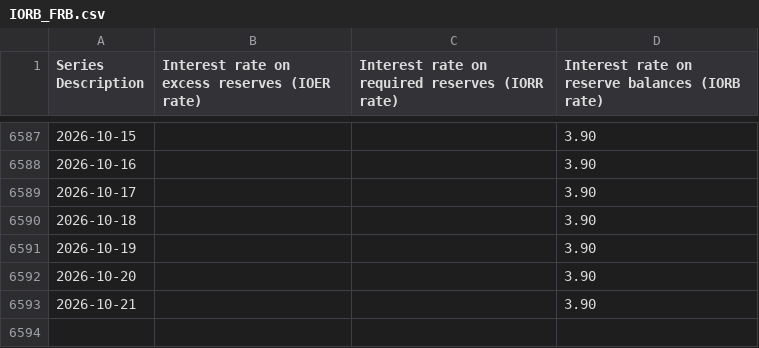
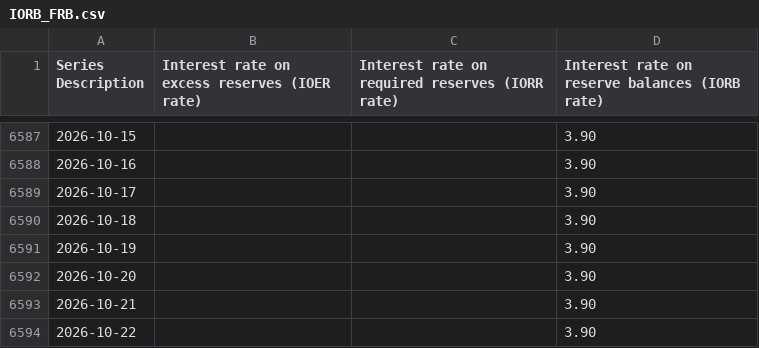
Before and after one commit to Vincizh/market-fragility-dashboard, a CSV file: data/fred-cache/IORB_FRB.csv, drawn as a sheet; only a part is shown, gaps mark what is left out; the diff names each change by its address in the sheet, - before the commit and + after, or states it on an @@ line.

```diff
--- a/data/fred-cache/IORB_FRB.csv
+++ b/data/fred-cache/IORB_FRB.csv
+row 6594: 2026-10-22 |  |  | 3.90
```
Also changed, not shown: 2 other files.
